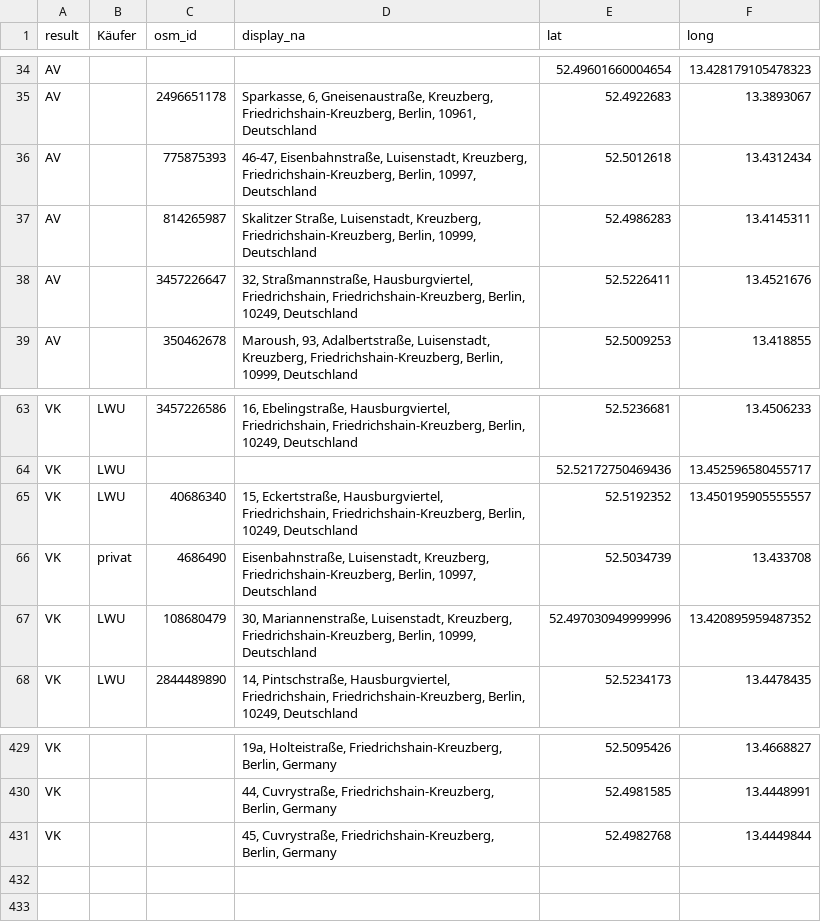
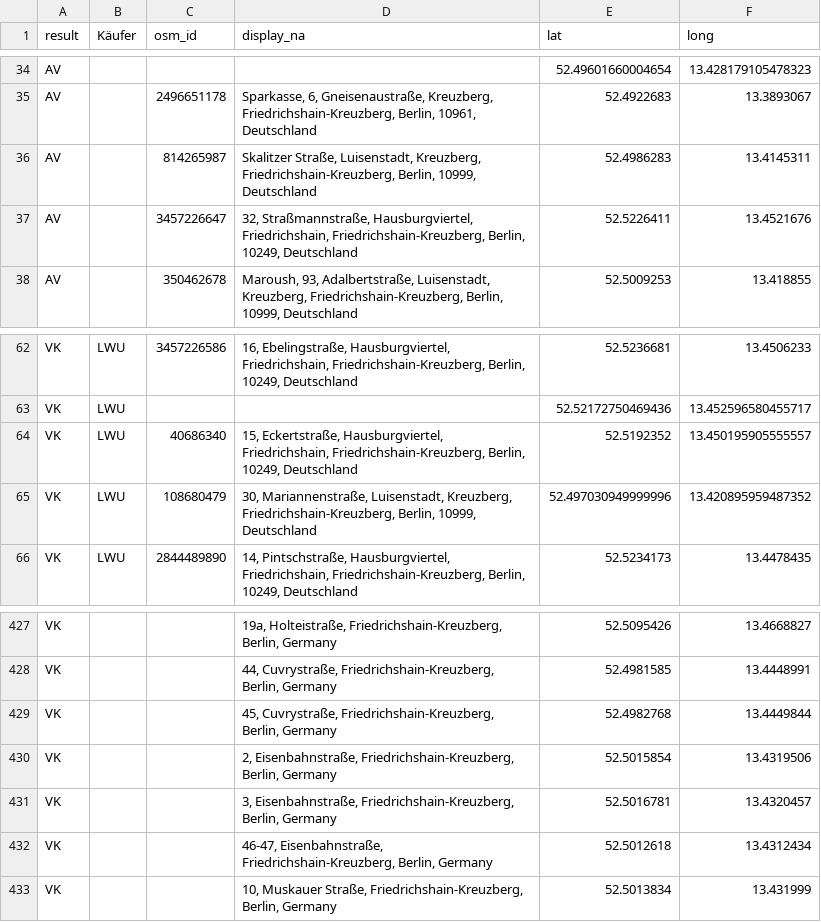
Before and after one commit to gwater/cmmm, a CSV file: data.csv, drawn as a sheet; only a part is shown, gaps mark what is left out.

Commit message:
fix eisenbahnstr

```diff
--- a/data.csv
+++ b/data.csv
@@ -35,3 +35,2 @@ AV,,,,52.49601660004654, 13.428179105478323
 AV,,2496651178,"Sparkasse, 6, Gneisenaustraße, Kreuzberg, Friedrichshain-Kreuzberg, Berlin, 10961, Deutschland",52.4922683,13.3893067
-AV,,775875393,"46-47, Eisenbahnstraße, Luisenstadt, Kreuzberg, Friedrichshain-Kreuzberg, Berlin, 10997, Deutschland",52.5012618,13.4312434
 AV,,814265987,"Skalitzer Straße, Luisenstadt, Kreuzberg, Friedrichshain-Kreuzberg, Berlin, 10999, Deutschland",52.4986283,13.4145311
@@ -65,3 +64,2 @@ VK,LWU,,,52.52172750469436, 13.452596580455717
 VK,LWU,40686340,"15, Eckertstraße, Hausburgviertel, Friedrichshain, Friedrichshain-Kreuzberg, Berlin, 10249, Deutschland",52.5192352,13.450195905555557
-VK,privat,4686490,"Eisenbahnstraße, Luisenstadt, Kreuzberg, Friedrichshain-Kreuzberg, Berlin, 10997, Deutschland",52.5034739,13.433708
 VK,LWU,108680479,"30, Mariannenstraße, Luisenstadt, Kreuzberg, Friedrichshain-Kreuzberg, Berlin, 10999, Deutschland",52.497030949999996,13.420895959487352
@@ -431 +429,5 @@ VK,,,"44, Cuvrystraße, Friedrichshain-Kreuzberg, Berlin, Germany",52.4981585,13
 VK,,,"45, Cuvrystraße, Friedrichshain-Kreuzberg, Berlin, Germany",52.4982768,13.4449844
+VK,,,"2, Eisenbahnstraße, Friedrichshain-Kreuzberg, Berlin, Germany",52.5015854,13.4319506
+VK,,,"3, Eisenbahnstraße, Friedrichshain-Kreuzberg, Berlin, Germany",52.5016781,13.4320457
+VK,,,"46-47, Eisenbahnstraße, Friedrichshain-Kreuzberg, Berlin, Germany",52.5012618,13.4312434
+VK,,,"10, Muskauer Straße, Friedrichshain-Kreuzberg, Berlin, Germany",52.5013834,13.431999
```
